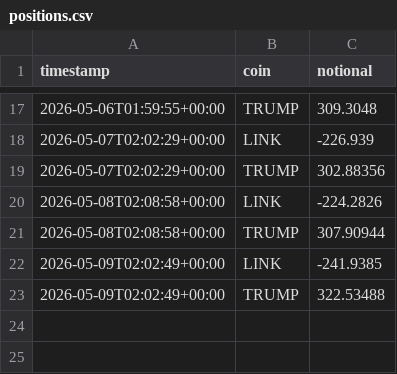
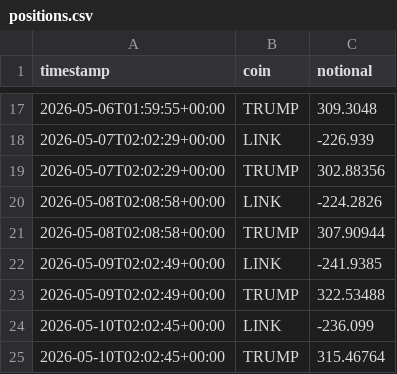
Before and after one commit to nsheng1568/funding-dispersion-trade, a CSV file: data/history/positions.csv, drawn as a sheet; only a part is shown, gaps mark what is left out; the diff names each change by its address in the sheet, - before the commit and + after, or states it on an @@ line.

```diff
--- a/data/history/positions.csv
+++ b/data/history/positions.csv
+row 24: 2026-05-10T02:02:45+00:00 | LINK | -236.099
+row 25: 2026-05-10T02:02:45+00:00 | TRUMP | 315.46764
```
Also changed, not shown: data/history/equity.csv, data/history/signals.csv, 1 other file.
